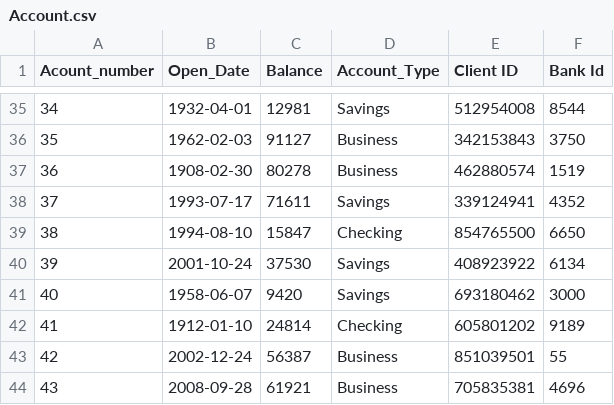
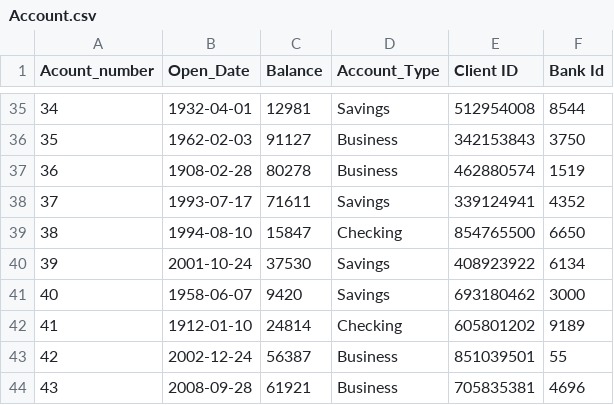
Before and after one commit to yosef147yosef/Mini-project-in-databases-Yosef-Halevi-Eliyahu-Shulman, a CSV file: שלב א/DataImporterFiles/Account.csv, drawn as a sheet; only a part is shown, gaps mark what is left out.

Commit message:
Update Account.csv

```diff
--- a/שלב א/DataImporterFiles/Account.csv
+++ b/שלב א/DataImporterFiles/Account.csv
@@ -36,3 +36,3 @@ Acount_number,Open_Date,Balance,Account_Type,Client ID,Bank Id
 35,1962-02-03,91127,Business,342153843,3750
-36,1908-02-30,80278,Business,462880574,1519
+36,1908-02-28,80278,Business,462880574,1519
 37,1993-07-17,71611,Savings,339124941,4352
```
